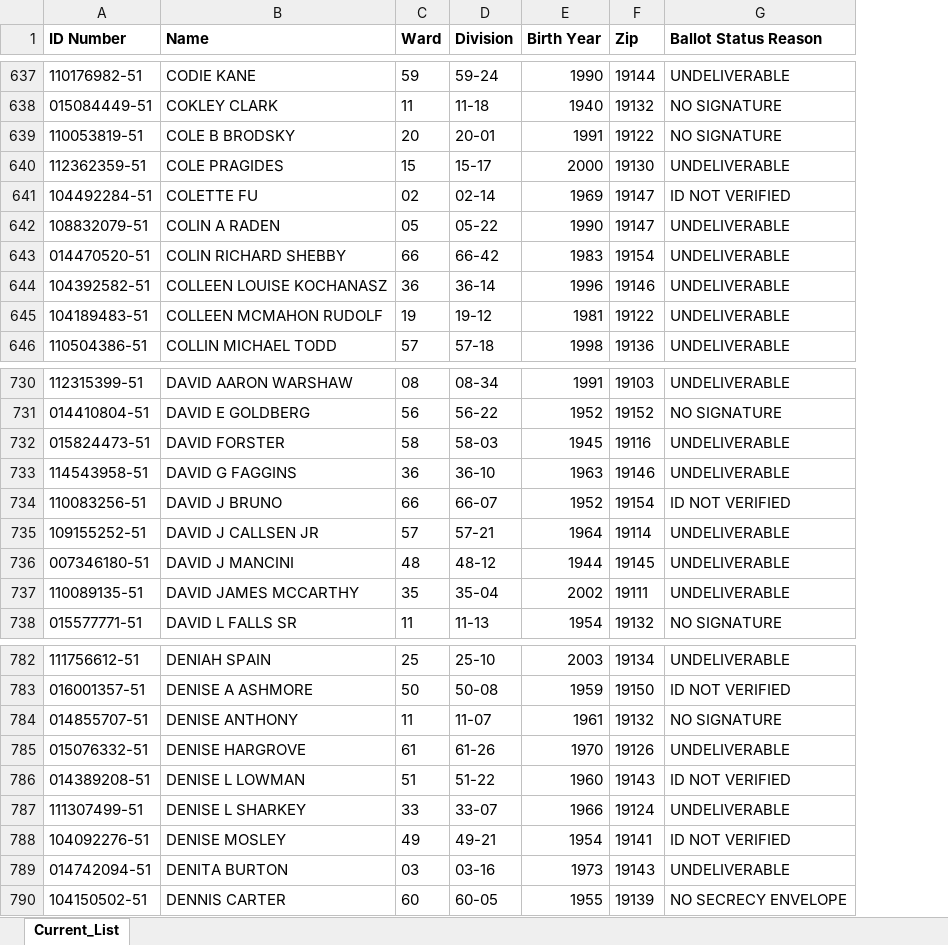
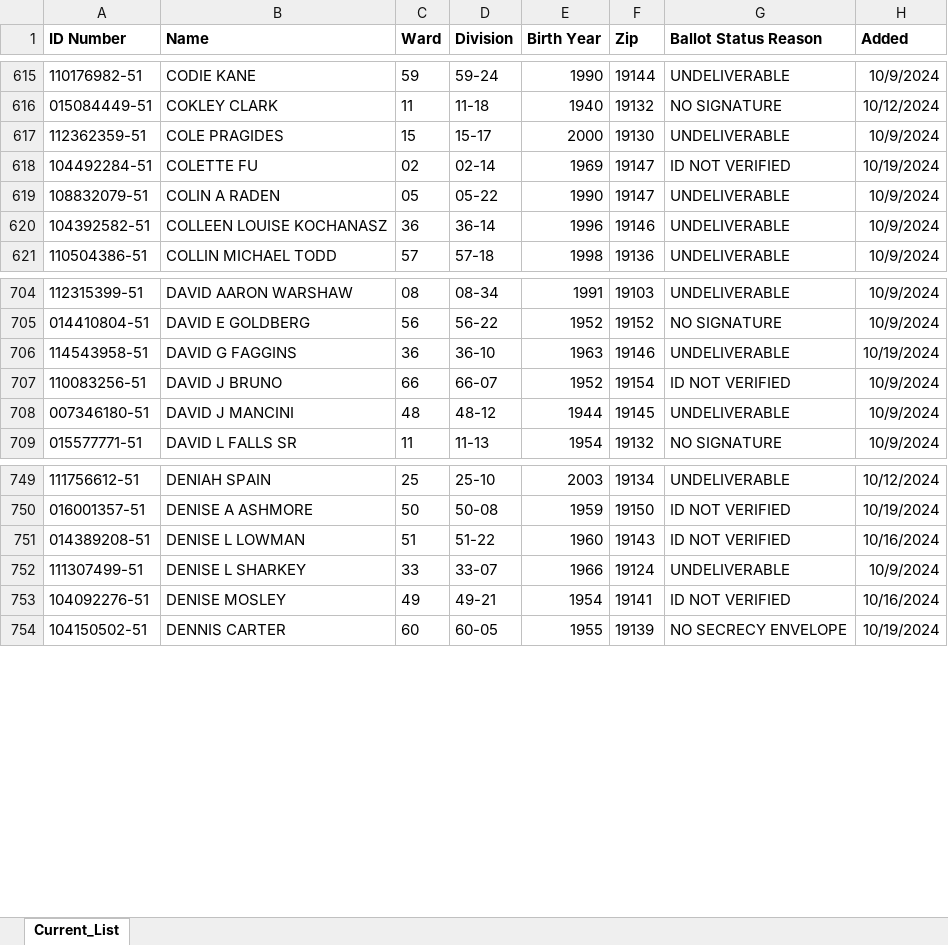
Before and after one commit to phillycivic/fixmyballotphilly.github.io, an Excel workbook: ineligible_voters.xlsx, sheet Current_List, drawn as a sheet; only a part is shown, gaps mark what is left out; values as stored, in another font and other column widths than the file's, no borders; conditional formats not drawn; removed rows and columns are numbered as before the commit, all else as after; the diff covers the shown part only; the diff names each change by its address in the sheet, - before the commit and + after, or states it on an @@ line.

```diff
--- a/ineligible_voters.xlsx (sheet Current_List)
+++ b/ineligible_voters.xlsx (sheet Current_List)
+column H (Added), rows 615-621: 10/9/2024 | 10/12/2024 | 10/9/2024 | 10/19/2024 | 10/9/2024 | 10/9/2024 | 10/9/2024; rows 704-709: 10/9/2024 | 10/9/2024 | 10/19/2024 | 10/9/2024 | 10/9/2024 | 10/9/2024; rows 749-754: 10/12/2024 | 10/19/2024 | 10/16/2024 | 10/9/2024 | 10/16/2024 | 10/19/2024
-row 639: 110053819-51 | COLE B BRODSKY | 20 | 20-01 | 1991 | 19122 | NO SIGNATURE
-row 643: 014470520-51 | COLIN RICHARD SHEBBY | 66 | 66-42 | 1983 | 19154 | UNDELIVERABLE
-row 645: 104189483-51 | COLLEEN MCMAHON RUDOLF | 19 | 19-12 | 1981 | 19122 | UNDELIVERABLE
-row 732: 015824473-51 | DAVID FORSTER | 58 | 58-03 | 1945 | 19116 | UNDELIVERABLE
-row 735: 109155252-51 | DAVID J CALLSEN JR | 57 | 57-21 | 1964 | 19114 | UNDELIVERABLE
-row 737: 110089135-51 | DAVID JAMES MCCARTHY | 35 | 35-04 | 2002 | 19111 | UNDELIVERABLE
-row 784: 014855707-51 | DENISE ANTHONY | 11 | 11-07 | 1961 | 19132 | NO SIGNATURE
-row 785: 015076332-51 | DENISE HARGROVE | 61 | 61-26 | 1970 | 19126 | UNDELIVERABLE
-row 789: 014742094-51 | DENITA BURTON | 03 | 03-16 | 1973 | 19143 | UNDELIVERABLE
```
Also changed, not shown: 15 added rows, 136 removed rows and 1 edited cell elsewhere in this sheet.
